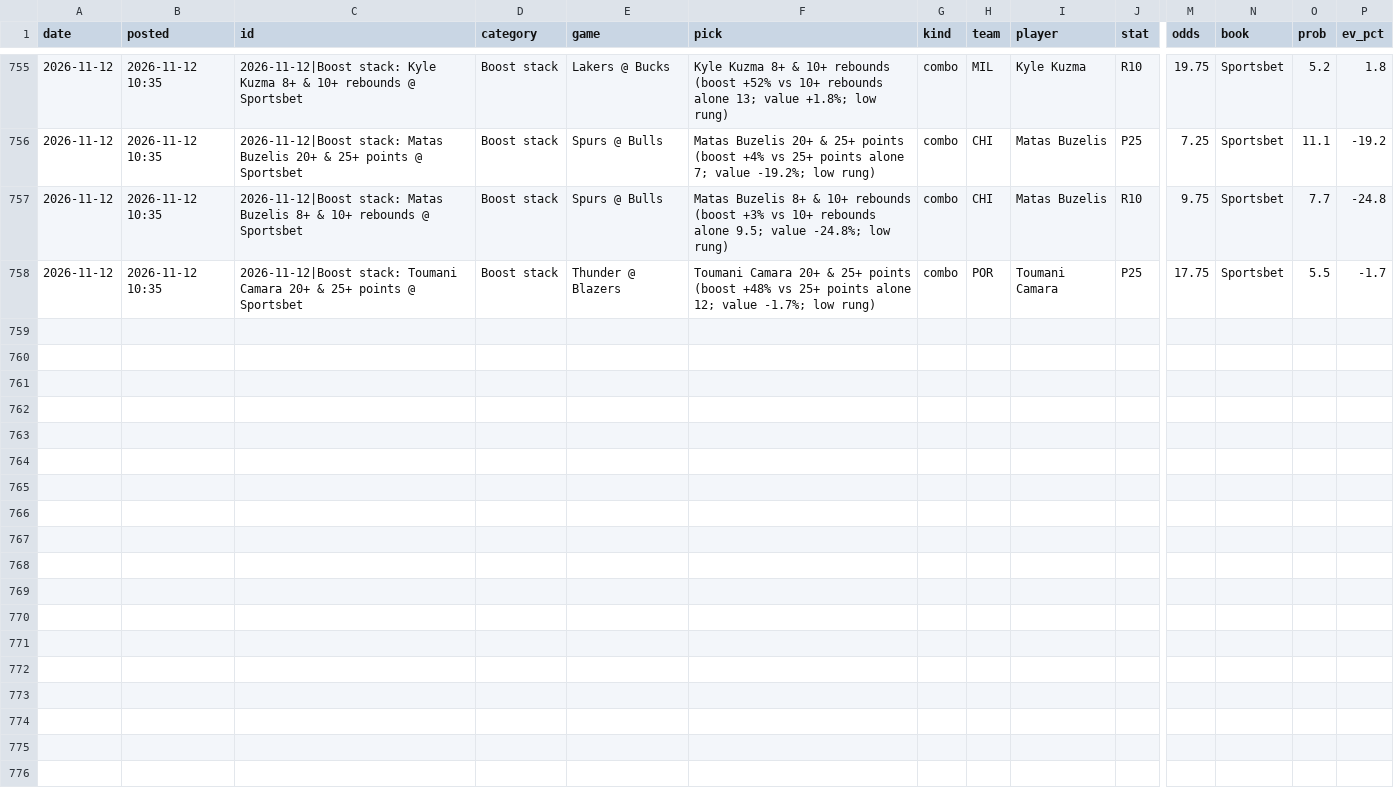
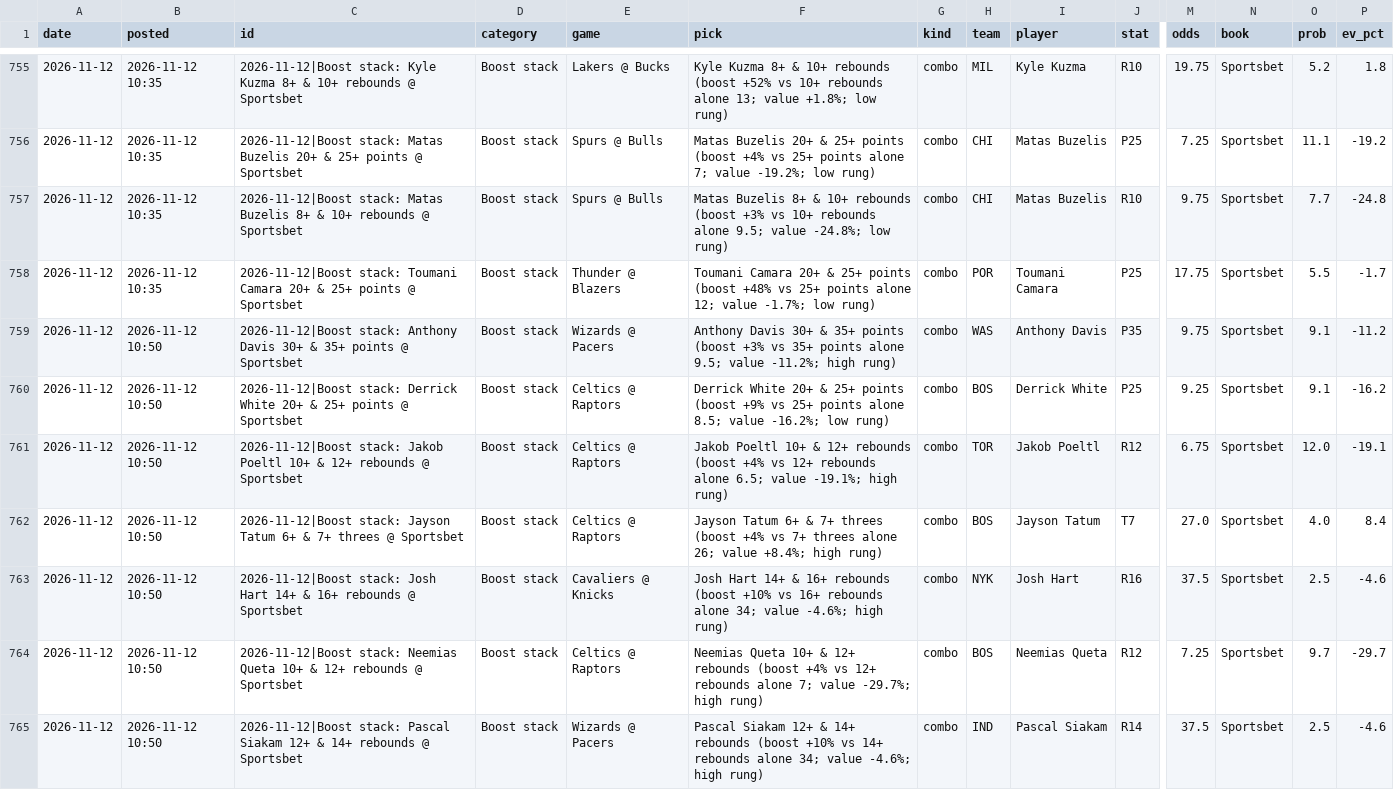
Before and after one commit to andrewkyriacou1993-lang/claudiopunt, a CSV file: research/boost_log.csv, drawn as a sheet; only a part is shown, gaps mark what is left out; rows hold the shown columns only; the diff names each change by its address in the sheet, - before the commit and + after, or states it on an @@ line.

```diff
--- a/research/boost_log.csv
+++ b/research/boost_log.csv
+row 759: 2026-11-12 | 2026-11-12 10:50 | 2026-11-12|Boost stack: Anthony Davis 30+ & 35+ points @ Sportsbet | Boost stack | Wizards @ Pacers | Anthony Davis 30+ & 35+ points (boost +3% vs 35+ points alone 9.5; value -11.2%; high rung) | combo | WAS | Anthony Davis | P35 | 9.75 | Sportsbet | 9.1 | -11.2
+row 760: 2026-11-12 | 2026-11-12 10:50 | 2026-11-12|Boost stack: Derrick White 20+ & 25+ points @ Sportsbet | Boost stack | Celtics @ Raptors | Derrick White 20+ & 25+ points (boost +9% vs 25+ points alone 8.5; value -16.2%; low rung) | combo | BOS | Derrick White | P25 | 9.25 | Sportsbet | 9.1 | -16.2
+row 761: 2026-11-12 | 2026-11-12 10:50 | 2026-11-12|Boost stack: Jakob Poeltl 10+ & 12+ rebounds @ Sportsbet | Boost stack | Celtics @ Raptors | Jakob Poeltl 10+ & 12+ rebounds (boost +4% vs 12+ rebounds alone 6.5; value -19.1%; high rung) | combo | TOR | Jakob Poeltl | R12 | 6.75 | Sportsbet | 12.0 | -19.1
+row 762: 2026-11-12 | 2026-11-12 10:50 | 2026-11-12|Boost stack: Jayson Tatum 6+ & 7+ threes @ Sportsbet | Boost stack | Celtics @ Raptors | Jayson Tatum 6+ & 7+ threes (boost +4% vs 7+ threes alone 26; value +8.4%; high rung) | combo | BOS | Jayson Tatum | T7 | 27.0 | Sportsbet | 4.0 | 8.4
+row 763: 2026-11-12 | 2026-11-12 10:50 | 2026-11-12|Boost stack: Josh Hart 14+ & 16+ rebounds @ Sportsbet | Boost stack | Cavaliers @ Knicks | Josh Hart 14+ & 16+ rebounds (boost +10% vs 16+ rebounds alone 34; value -4.6%; high rung) | combo | NYK | Josh Hart | R16 | 37.5 | Sportsbet | 2.5 | -4.6
+row 764: 2026-11-12 | 2026-11-12 10:50 | 2026-11-12|Boost stack: Neemias Queta 10+ & 12+ rebounds @ Sportsbet | Boost stack | Celtics @ Raptors | Neemias Queta 10+ & 12+ rebounds (boost +4% vs 12+ rebounds alone 7; value -29.7%; high rung) | combo | BOS | Neemias Queta | R12 | 7.25 | Sportsbet | 9.7 | -29.7
+row 765: 2026-11-12 | 2026-11-12 10:50 | 2026-11-12|Boost stack: Pascal Siakam 12+ & 14+ rebounds @ Sportsbet | Boost stack | Wizards @ Pacers | Pascal Siakam 12+ & 14+ rebounds (boost +10% vs 14+ rebounds alone 34; value -4.6%; high rung) | combo | IND | Pascal Siakam | R14 | 37.5 | Sportsbet | 2.5 | -4.6
```
Also changed, not shown: data/best.csv, data/bets.csv, 16 other files.
